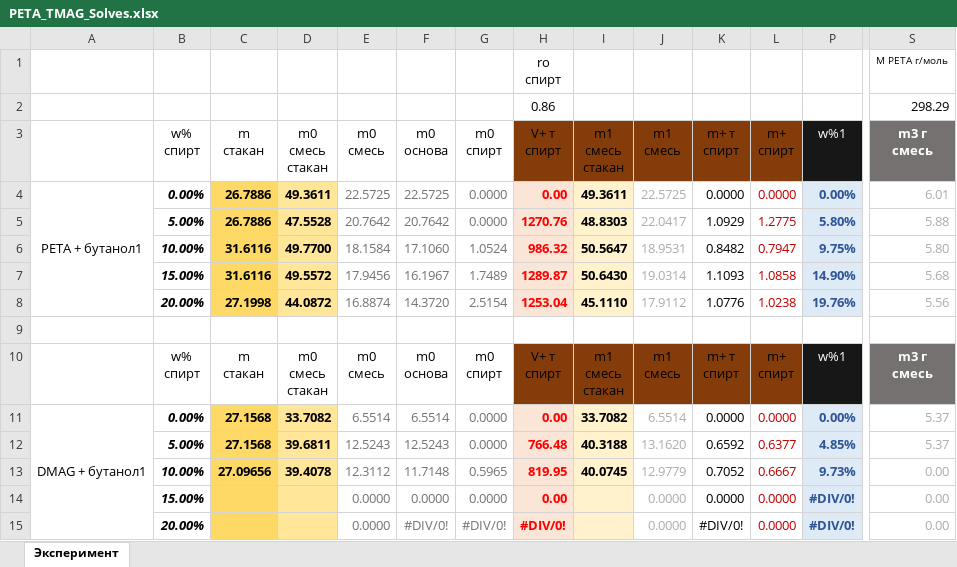
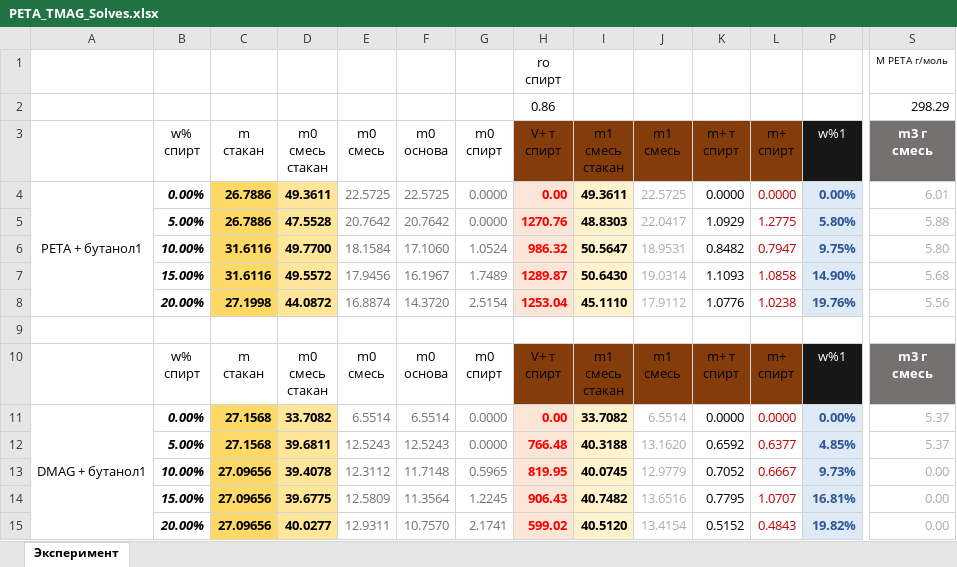
Before and after one commit to EnglishBeach/Diplom-work, an Excel workbook: Experiments/PETA_TMAG_Solves.xlsx, sheet Эксперимент, drawn as a sheet; only a part is shown, gaps mark what is left out; values as stored, in another font and other column widths than the file's, no borders; table styles not drawn; removed rows and columns are numbered as before the commit, all else as after; rows hold the shown columns only; the diff names each change by its address in the sheet, - before the commit and + after, or states it on an @@ line.

```diff
--- a/Experiments/PETA_TMAG_Solves.xlsx (sheet Эксперимент)
+++ b/Experiments/PETA_TMAG_Solves.xlsx (sheet Эксперимент)
-row 14:  | 15.00% |  |  | 0.0000 | 0.0000 | 0.0000 | 0.00 |  | 0.0000 | 0.0000 | 0.0000 | #DIV/0! | 0.00
-row 15:  | 20.00% |  |  | 0.0000 | #DIV/0! | #DIV/0! | #DIV/0! |  | 0.0000 | #DIV/0! | 0.0000 | #DIV/0! | 0.00
+row 14:  | 15.00% | 27.09656 | 39.6775 | 12.5809 | 11.3564 | 1.2245 | 906.43 | 40.7482 | 13.6516 | 0.7795 | 1.0707 | 16.81% | 0.00
+row 15:  | 20.00% | 27.09656 | 40.0277 | 12.9311 | 10.7570 | 2.1741 | 599.02 | 40.5120 | 13.4154 | 0.5152 | 0.4843 | 19.82% | 0.00
```
Also changed, not shown: hidden cells, 1 other file.
